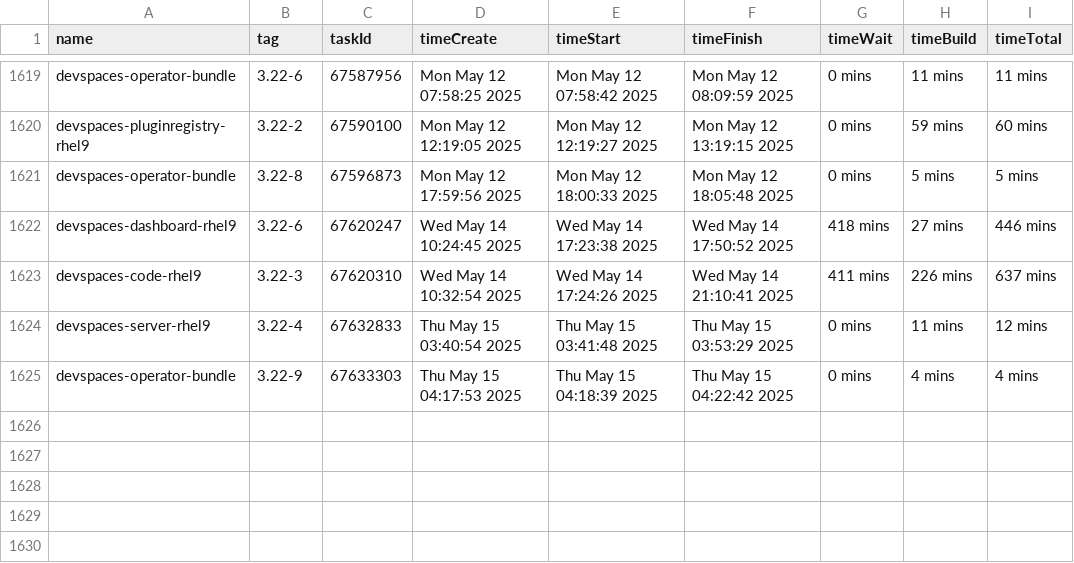
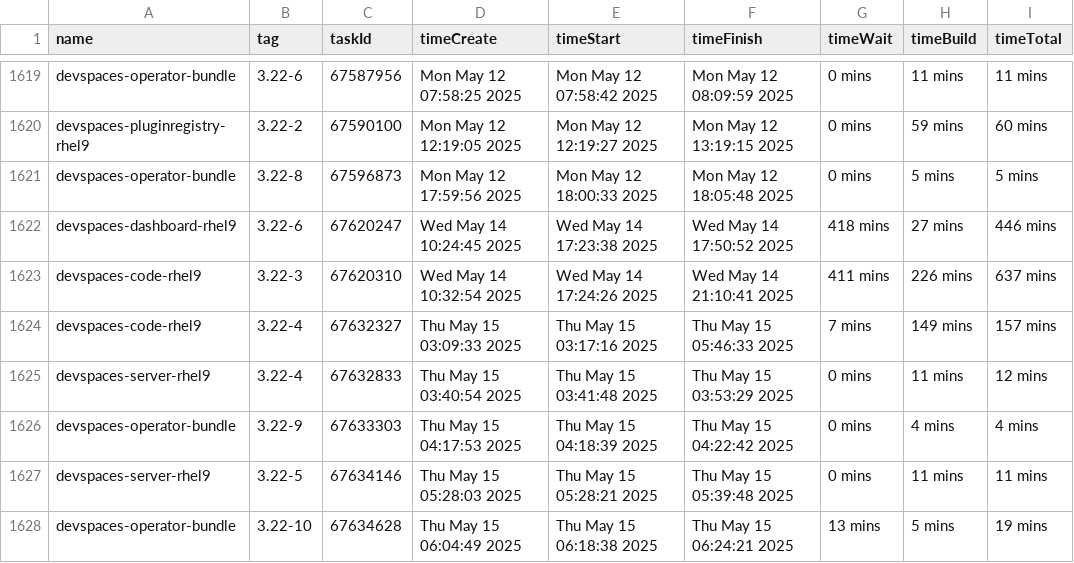
Before and after one commit to crw-qe/devspaces, a CSV file: dependencies/LATEST_BUILD_TIMES.csv, drawn as a sheet; only a part is shown, gaps mark what is left out; the diff names each change by its address in the sheet, - before the commit and + after, or states it on an @@ line.

Commit message:
chore: Update dependencies/LATEST_IMAGES, COMMITS, DIGESTS, INDEXES, BUILD_TIMES
Signed-off-by: devspacesbuild <devspacesbuild@redhat.com>

```diff
--- a/dependencies/LATEST_BUILD_TIMES.csv
+++ b/dependencies/LATEST_BUILD_TIMES.csv
+row 1624: devspaces-code-rhel9 | 3.22-4 | 67632327 | Thu May 15 03:09:33 2025 | Thu May 15 03:17:16 2025 | Thu May 15 05:46:33 2025 | 7 mins | 149 mins | 157 mins
+row 1627: devspaces-server-rhel9 | 3.22-5 | 67634146 | Thu May 15 05:28:03 2025 | Thu May 15 05:28:21 2025 | Thu May 15 05:39:48 2025 | 0 mins | 11 mins | 11 mins
+row 1628: devspaces-operator-bundle | 3.22-10 | 67634628 | Thu May 15 06:04:49 2025 | Thu May 15 06:18:38 2025 | Thu May 15 06:24:21 2025 | 13 mins | 5 mins | 19 mins
```
Also changed, not shown: 6 other files.
